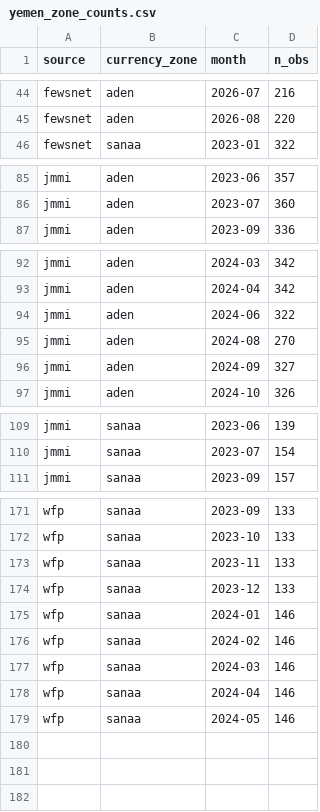
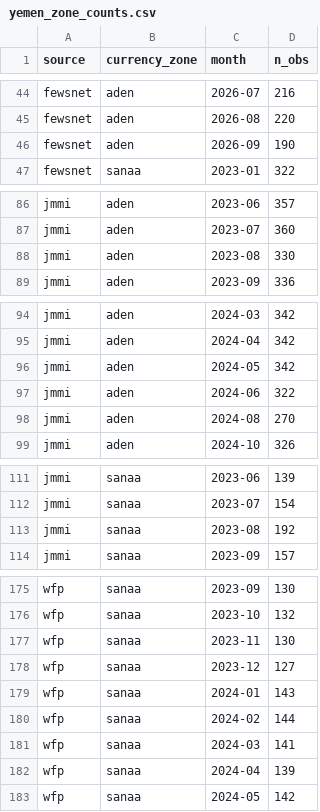
Before and after one commit to jamesonhohbein/crisis-data, a CSV file: data/yemen_zone_counts.csv, drawn as a sheet; only a part is shown, gaps mark what is left out; removed rows and columns are numbered as before the commit, all else as after; the diff covers the shown part only; the diff names each change by its address in the sheet, - before the commit and + after, or states it on an @@ line.

```diff
--- a/data/yemen_zone_counts.csv
+++ b/data/yemen_zone_counts.csv
+row 46: fewsnet | aden | 2026-09 | 190
+row 88: jmmi | aden | 2023-08 | 330
+row 96: jmmi | aden | 2024-05 | 342
-row 96: jmmi | aden | 2024-09 | 327
+row 113: jmmi | sanaa | 2023-08 | 192
-D175 (n_obs): 133
+D175 (n_obs): 130
-D176 (n_obs): 133
+D176 (n_obs): 132
-D177 (n_obs): 133
+D177 (n_obs): 130
-D178 (n_obs): 133
+D178 (n_obs): 127
-D179 (n_obs): 146
+D179 (n_obs): 143
-D180 (n_obs): 146
+D180 (n_obs): 144
-D181 (n_obs): 146
+D181 (n_obs): 141
-D182 (n_obs): 146
+D182 (n_obs): 139
-D183 (n_obs): 146
+D183 (n_obs): 142
```
Also changed, not shown: 1 added row and 50 edited cells elsewhere in this file, data/coverage.csv, data/coverage_summary.csv, 9 other files.
